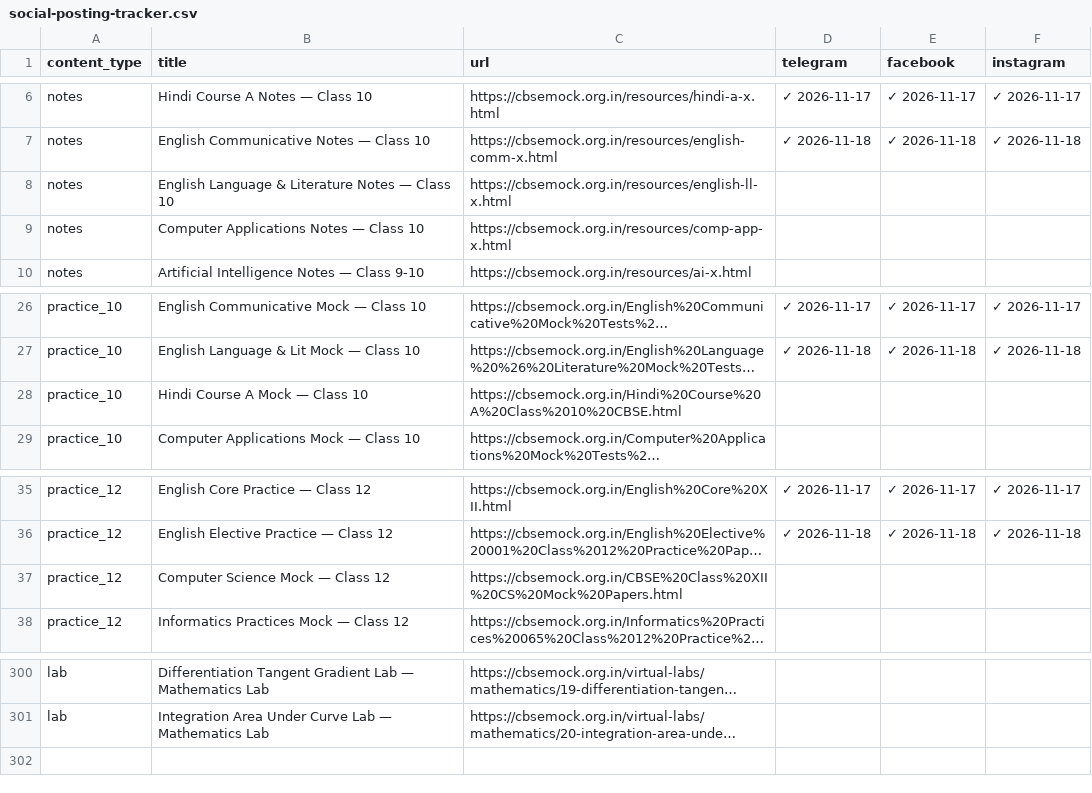
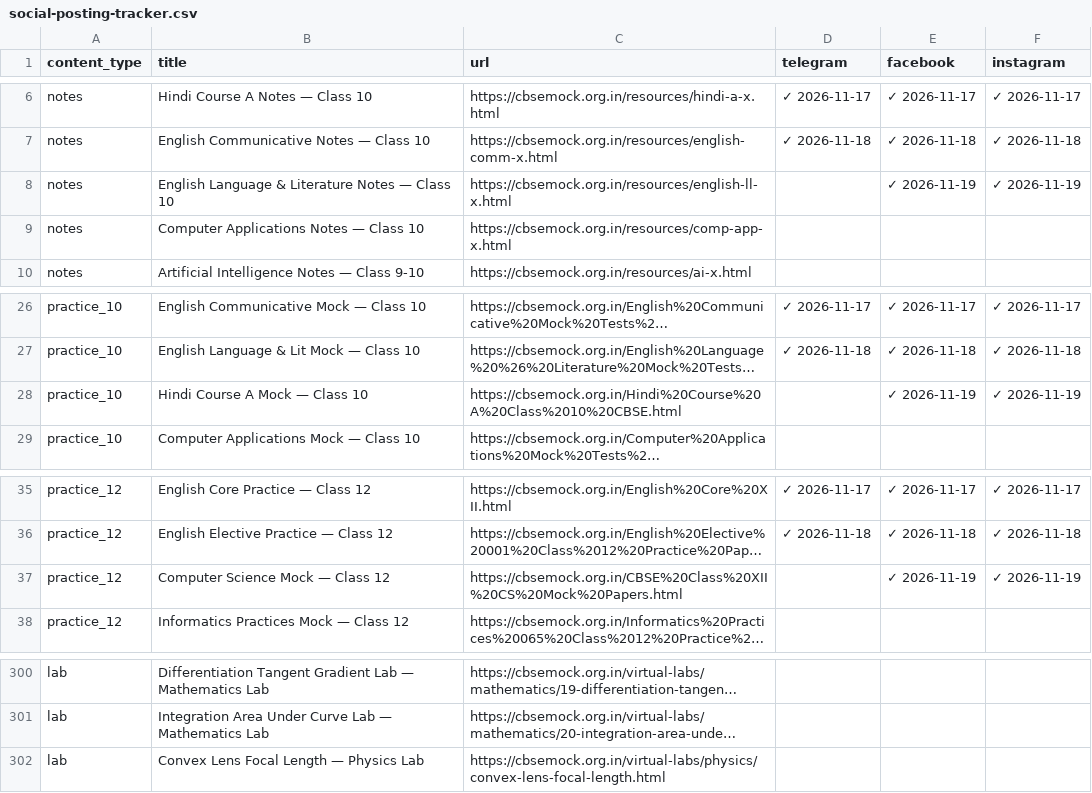
Before and after one commit to compukidsdgp-creator/CBSE-PORTAL, a CSV file: social-posting-tracker.csv, drawn as a sheet; only a part is shown, gaps mark what is left out; long unchanged cells end in …; the diff names each change by its address in the sheet, - before the commit and + after, or states it on an @@ line.

Commit message:
chore: save posting progress [skip ci]

```diff
--- a/social-posting-tracker.csv
+++ b/social-posting-tracker.csv
-E8 (facebook): (empty)
+E8 (facebook): ✓ 2026-11-19
-F8 (instagram): (empty)
+F8 (instagram): ✓ 2026-11-19
-E28 (facebook): (empty)
+E28 (facebook): ✓ 2026-11-19
-F28 (instagram): (empty)
+F28 (instagram): ✓ 2026-11-19
-E37 (facebook): (empty)
+E37 (facebook): ✓ 2026-11-19
-F37 (instagram): (empty)
+F37 (instagram): ✓ 2026-11-19
+row 302: lab | Convex Lens Focal Length — Physics Lab | https://cbsemock.org.in/virtual-labs/physics/convex-lens-focal-length.html
```
Also changed, not shown: 1 other file.
